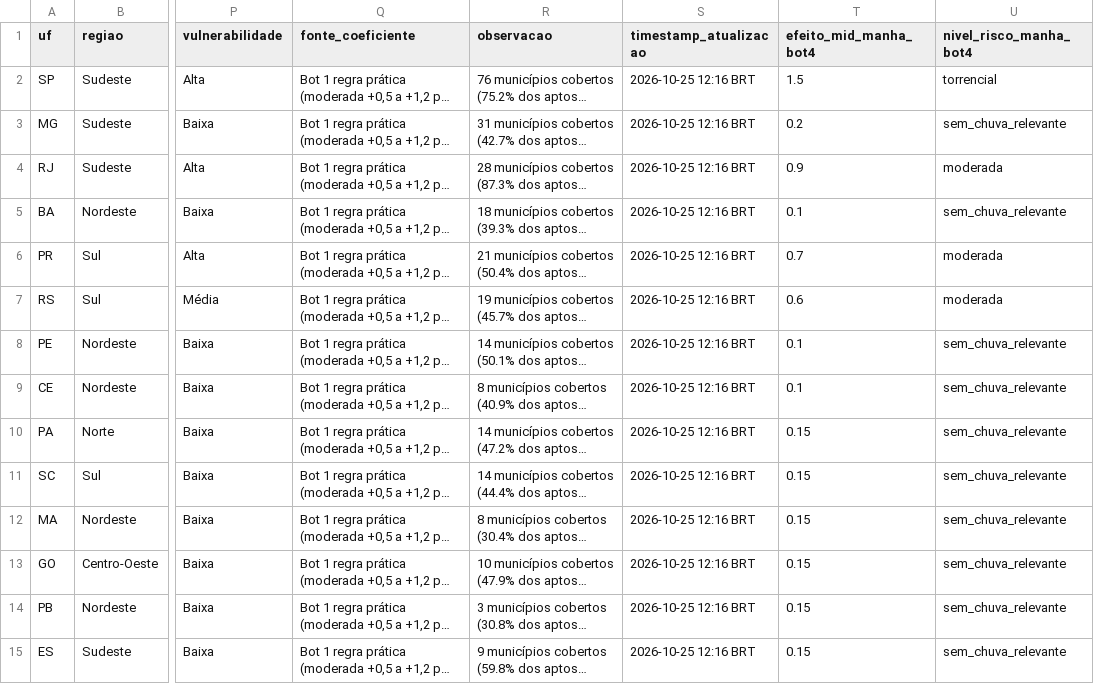
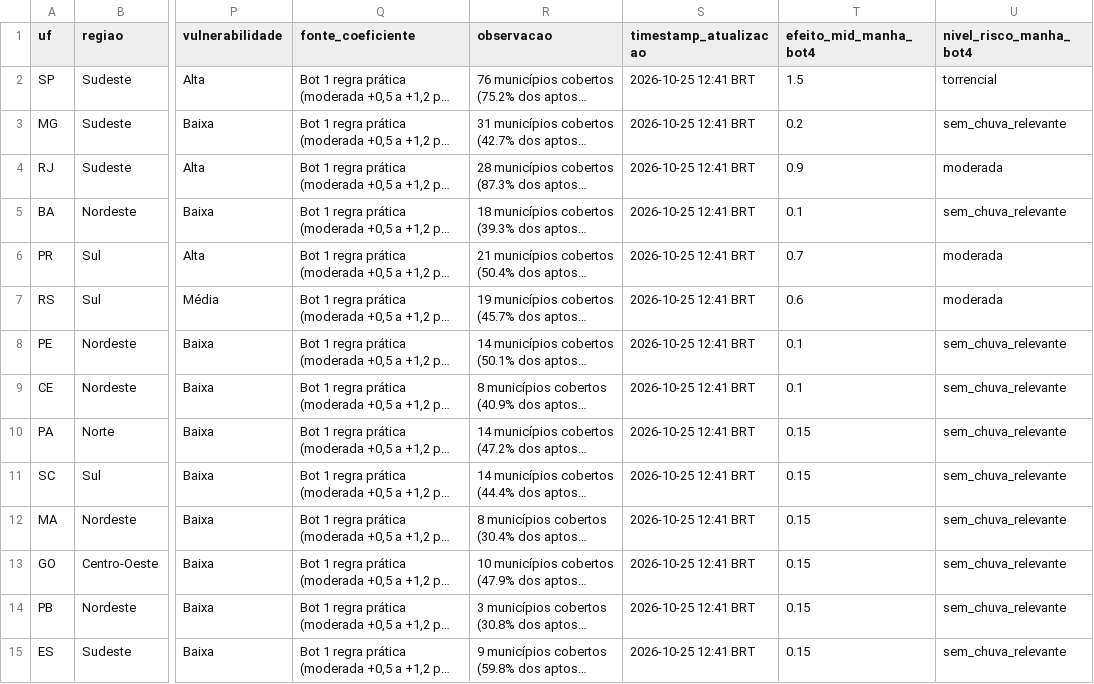
Before and after one commit to andersonsoaresdev2025/chuva-abstencao-2turno-2026, a CSV file: data/impacto/atualizacoes/impacto_estados_latest.csv, drawn as a sheet; only a part is shown, gaps mark what is left out; long unchanged cells end in …; the diff covers the shown part only; the diff names each change by its address in the sheet, - before the commit and + after, or states it on an @@ line.

```diff
--- a/data/impacto/atualizacoes/impacto_estados_latest.csv
+++ b/data/impacto/atualizacoes/impacto_estados_latest.csv
-S2:S15 (timestamp_atualizacao): 2026-10-25 12:16 BRT
+S2:S15 (timestamp_atualizacao): 2026-10-25 12:41 BRT
```
Also changed, not shown: 14 edited cells elsewhere in this file, data/clima/atualizacoes/precip_horaria_latest.csv, data/impacto/atualizacoes/impacto_agora_historico.csv, 16 other files.
